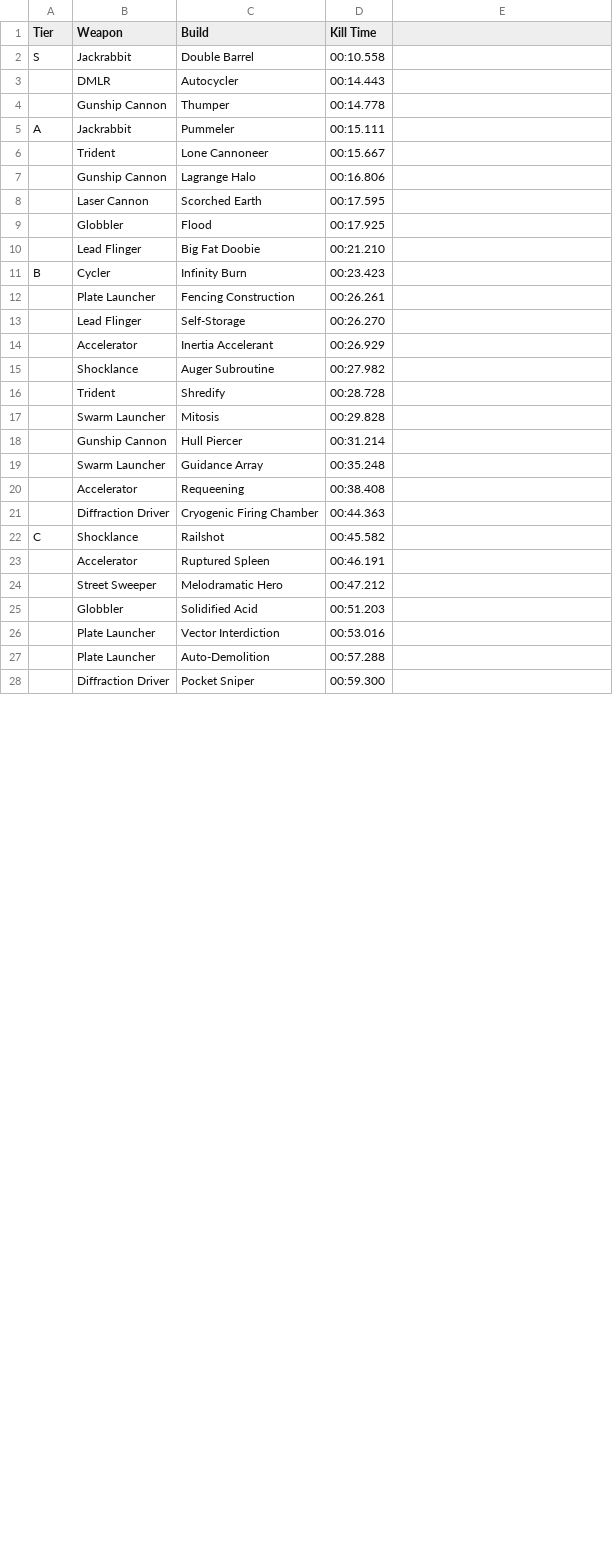
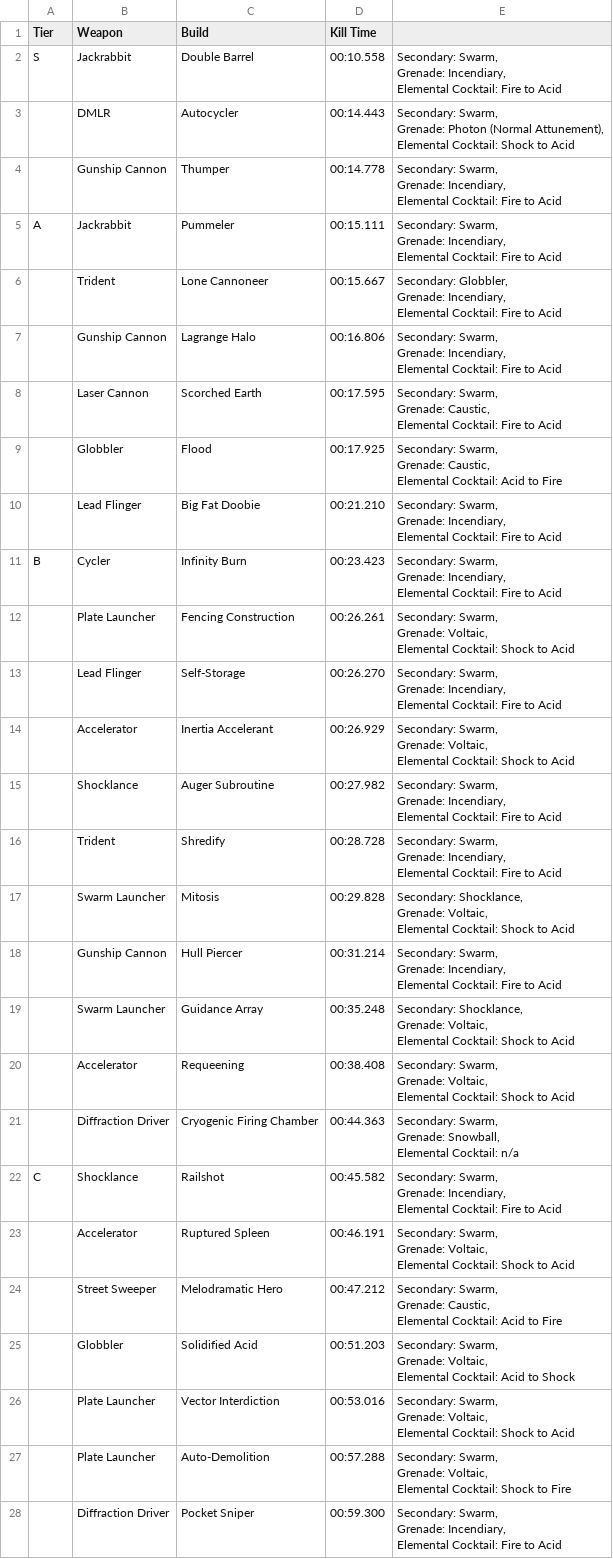
Before and after one commit to Little-Sparroh/Mycopunk-Amalgamation-Builds, a CSV file: builds/no_infusion_builds.csv, drawn as a sheet; only a part is shown; the diff covers the shown part only.

Commit message:
Add files via upload

```diff
--- a/builds/no_infusion_builds.csv
+++ b/builds/no_infusion_builds.csv
@@ -2,27 +2,85 @@ Tier,Weapon,Build,Kill Time
-S,Jackrabbit,Double Barrel,00:10.558
-,DMLR,Autocycler,00:14.443
-,Gunship Cannon,Thumper,00:14.778
-A,Jackrabbit,Pummeler,00:15.111
-,Trident,Lone Cannoneer,00:15.667
-,Gunship Cannon,Lagrange Halo,00:16.806
-,Laser Cannon,Scorched Earth,00:17.595
-,Globbler,Flood,00:17.925
-,Lead Flinger,Big Fat Doobie,00:21.210
-B,Cycler,Infinity Burn,00:23.423
-,Plate Launcher,Fencing Construction,00:26.261
-,Lead Flinger,Self-Storage,00:26.270
-,Accelerator,Inertia Accelerant,00:26.929
-,Shocklance,Auger Subroutine,00:27.982
-,Trident,Shredify,00:28.728
-,Swarm Launcher,Mitosis,00:29.828
-,Gunship Cannon,Hull Piercer,00:31.214
-,Swarm Launcher,Guidance Array,00:35.248
-,Accelerator,Requeening,00:38.408
-,Diffraction Driver,Cryogenic Firing Chamber,00:44.363
-C,Shocklance,Railshot,00:45.582
-,Accelerator,Ruptured Spleen,00:46.191
-,Street Sweeper,Melodramatic Hero,00:47.212
-,Globbler,Solidified Acid,00:51.203
-,Plate Launcher,Vector Interdiction,00:53.016
-,Plate Launcher,Auto-Demolition,00:57.288
-,Diffraction Driver,Pocket Sniper,00:59.300
+S,Jackrabbit,Double Barrel,00:10.558,"Secondary: Swarm,
+Grenade: Incendiary,
+Elemental Cocktail: Fire to Acid"
+,DMLR,Autocycler,00:14.443,"Secondary: Swarm,
+Grenade: Photon (Normal Attunement),
+Elemental Cocktail: Shock to Acid"
+,Gunship Cannon,Thumper,00:14.778,"Secondary: Swarm,
+Grenade: Incendiary,
+Elemental Cocktail: Fire to Acid
+"
+A,Jackrabbit,Pummeler,00:15.111,"Secondary: Swarm,
+Grenade: Incendiary,
+Elemental Cocktail: Fire to Acid"
+,Trident,Lone Cannoneer,00:15.667,"Secondary: Globbler,
+Grenade: Incendiary,
+Elemental Cocktail: Fire to Acid"
+,Gunship Cannon,Lagrange Halo,00:16.806,"Secondary: Swarm,
+Grenade: Incendiary,
+Elemental Cocktail: Fire to Acid
+"
+,Laser Cannon,Scorched Earth,00:17.595,"Secondary: Swarm,
+Grenade: Caustic,
+Elemental Cocktail: Fire to Acid"
+,Globbler,Flood,00:17.925,"Secondary: Swarm,
+Grenade: Caustic,
+Elemental Cocktail: Acid to Fire
+"
+,Lead Flinger,Big Fat Doobie,00:21.210,"Secondary: Swarm,
+Grenade: Incendiary,
+Elemental Cocktail: Fire to Acid"
+B,Cycler,Infinity Burn,00:23.423,"Secondary: Swarm,
+Grenade: Incendiary,
+Elemental Cocktail: Fire to Acid"
+,Plate Launcher,Fencing Construction,00:26.261,"Secondary: Swarm,
+Grenade: Voltaic,
+Elemental Cocktail: Shock to Acid"
+,Lead Flinger,Self-Storage,00:26.270,"Secondary: Swarm,
+Grenade: Incendiary,
+Elemental Cocktail: Fire to Acid"
+,Accelerator,Inertia Accelerant,00:26.929,"Secondary: Swarm,
+Grenade: Voltaic,
+Elemental Cocktail: Shock to Acid"
+,Shocklance,Auger Subroutine,00:27.982,"Secondary: Swarm,
+Grenade: Incendiary,
+Elemental Cocktail: Fire to Acid"
+,Trident,Shredify,00:28.728,"Secondary: Swarm,
+Grenade: Incendiary,
+Elemental Cocktail: Fire to Acid"
+,Swarm Launcher,Mitosis,00:29.828,"Secondary: Shocklance,
+Grenade: Voltaic,
+Elemental Cocktail: Shock to Acid"
+,Gunship Cannon,Hull Piercer,00:31.214,"Secondary: Swarm,
+Grenade: Incendiary,
+Elemental Cocktail: Fire to Acid
+"
+,Swarm Launcher,Guidance Array,00:35.248,"Secondary: Shocklance,
+Grenade: Voltaic,
+Elemental Cocktail: Shock to Acid"
+,Accelerator,Requeening,00:38.408,"Secondary: Swarm,
+Grenade: Voltaic,
+Elemental Cocktail: Shock to Acid"
+,Diffraction Driver,Cryogenic Firing Chamber,00:44.363,"Secondary: Swarm,
+Grenade: Snowball,
+Elemental Cocktail: n/a"
+C,Shocklance,Railshot,00:45.582,"Secondary: Swarm,
+Grenade: Incendiary,
+Elemental Cocktail: Fire to Acid"
+,Accelerator,Ruptured Spleen,00:46.191,"Secondary: Swarm,
+Grenade: Voltaic,
+Elemental Cocktail: Shock to Acid"
+,Street Sweeper,Melodramatic Hero,00:47.212,"Secondary: Swarm,
+Grenade: Caustic,
+Elemental Cocktail: Acid to Fire"
+,Globbler,Solidified Acid,00:51.203,"Secondary: Swarm,
+Grenade: Voltaic,
+Elemental Cocktail: Acid to Shock"
+,Plate Launcher,Vector Interdiction,00:53.016,"Secondary: Swarm,
+Grenade: Voltaic,
+Elemental Cocktail: Shock to Acid"
+,Plate Launcher,Auto-Demolition,00:57.288,"Secondary: Swarm,
+Grenade: Voltaic,
+Elemental Cocktail: Shock to Fire"
+,Diffraction Driver,Pocket Sniper,00:59.300,"Secondary: Swarm,
+Grenade: Incendiary,
+Elemental Cocktail: Fire to Acid"
```
Also changed, not shown: 14 edited cells elsewhere in this file.
